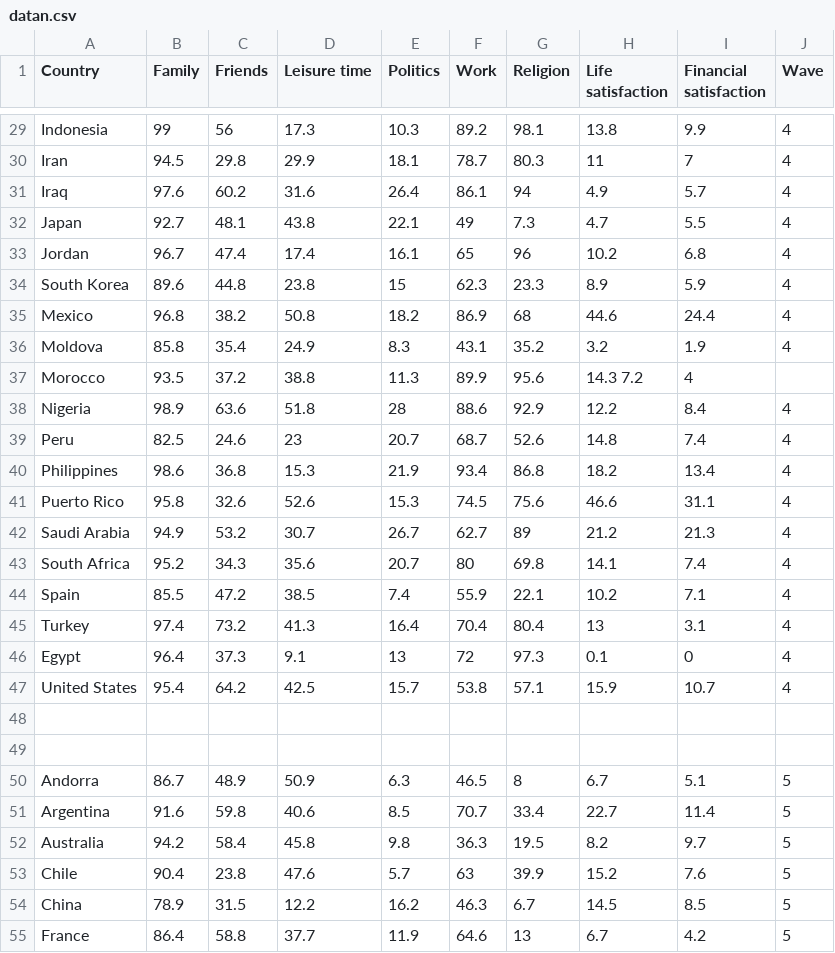
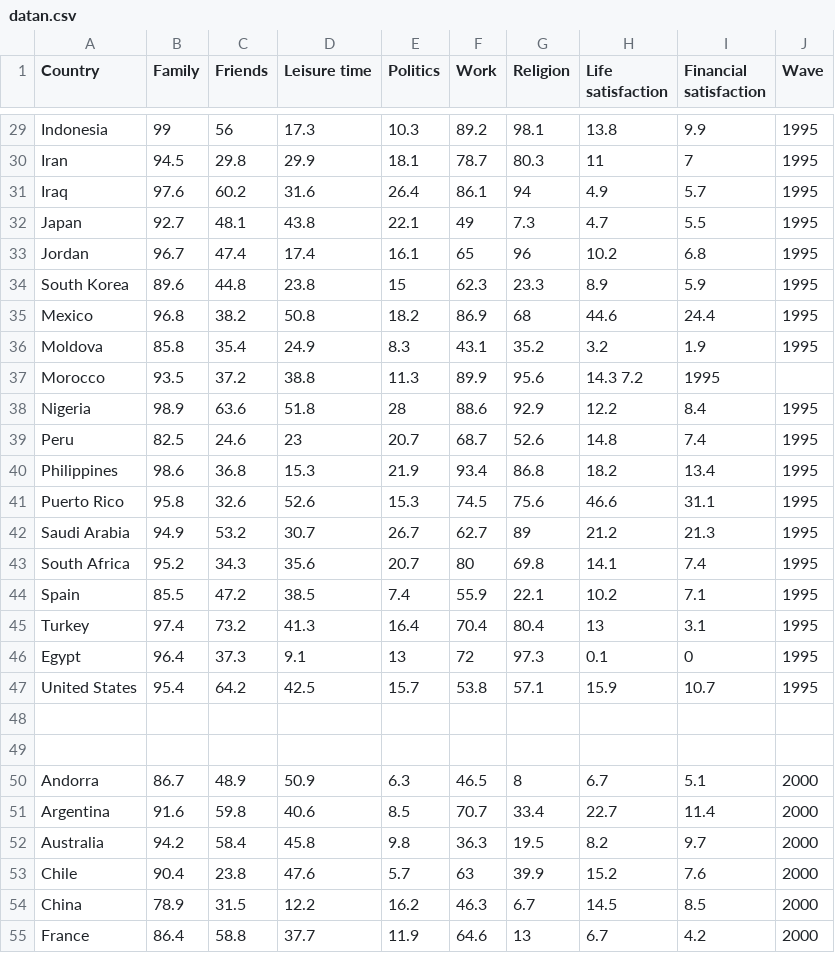
Before and after one commit to elindbom/parallelCoordinates, a CSV file: datan.csv, drawn as a sheet; only a part is shown, gaps mark what is left out; the diff covers the shown part only; the diff names each change by its address in the sheet, - before the commit and + after, or states it on an @@ line.

```diff
--- a/datan.csv
+++ b/datan.csv
-J29:J36 (Wave): 4
+J29:J36 (Wave): 1995
-I37 (Financial satisfaction): 4
+I37 (Financial satisfaction): 1995
-J38:J47 (Wave): 4
+J38:J47 (Wave): 1995
-J50:J55 (Wave): 5
+J50:J55 (Wave): 2000
```
Also changed, not shown: 69 edited cells elsewhere in this file, 1 other file.
